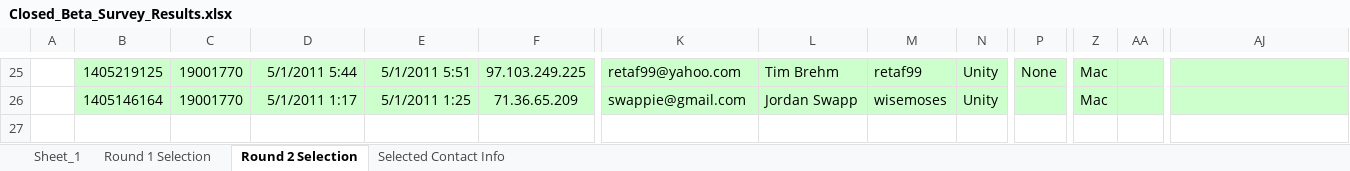
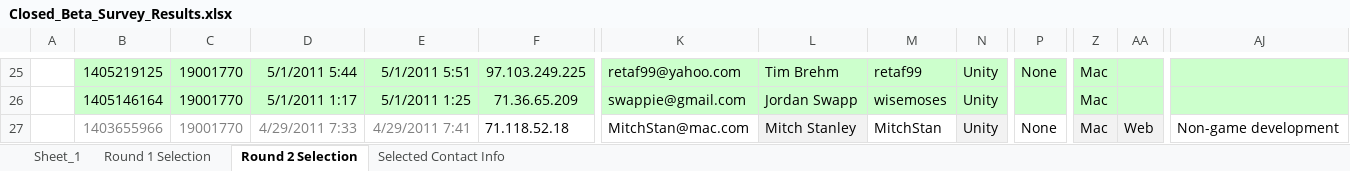
Before and after one commit to detoxstudios/uscript, an Excel workbook: uScript_Dev/Documents/Closed_Beta_Survey_Results.xlsx, sheet Round 2 Selection, drawn as a sheet; only a part is shown, gaps mark what is left out; values as stored, in another font and other column widths than the file's, no borders; rows hold the shown columns only; the diff names each change by its address in the sheet, - before the commit and + after, or states it on an @@ line.

Commit message:
Updating Beta Survey spreadsheet
git-svn-id: https://www.detoxstudios.com/projectdepot/Development/Unity@571 b191eb17-2330-428c-a13f-159e02ee8e09

```diff
--- a/uScript_Dev/Documents/Closed_Beta_Survey_Results.xlsx (sheet Round 2 Selection)
+++ b/uScript_Dev/Documents/Closed_Beta_Survey_Results.xlsx (sheet Round 2 Selection)
+row 27:  | 1403655966 | 19001770 | 4/29/2011 7:33 | 4/29/2011 7:41 | 71.118.52.18 | MitchStan@mac.com | Mitch Stanley | MitchStan | Unity | None | Mac | Web | Non-game development
```
Also changed, not shown: sheet Selected Contact Info.
